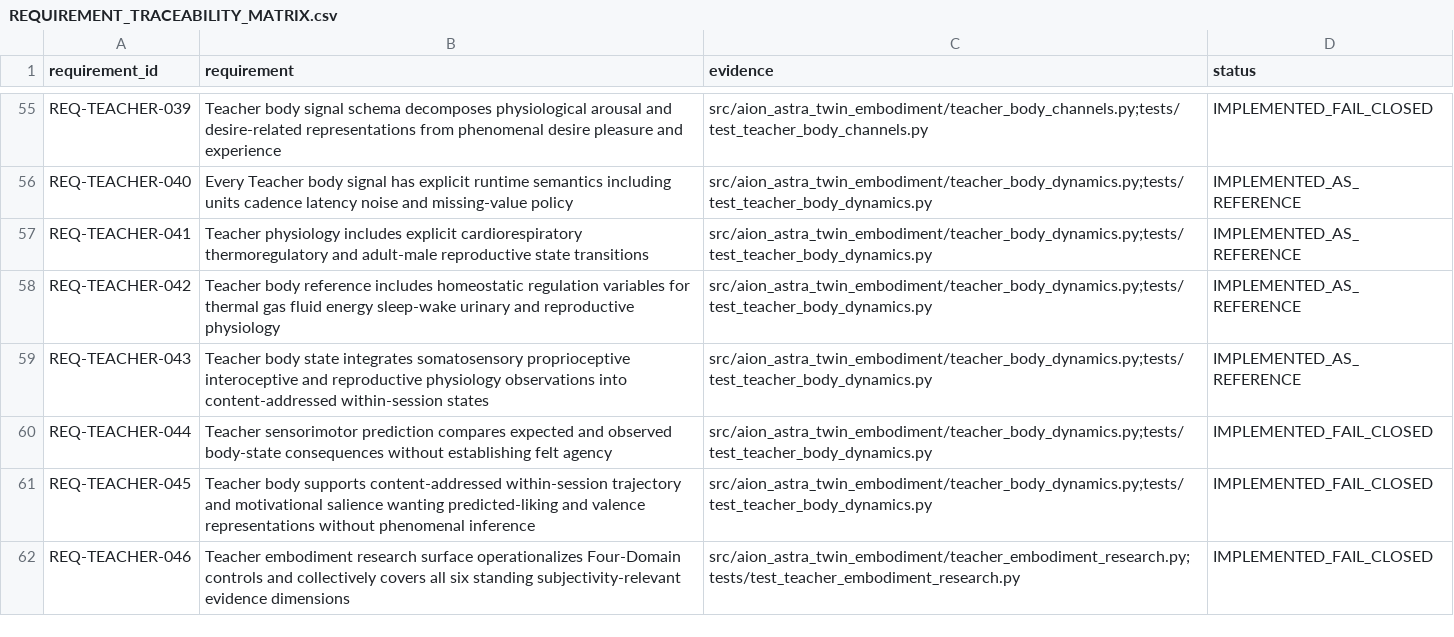
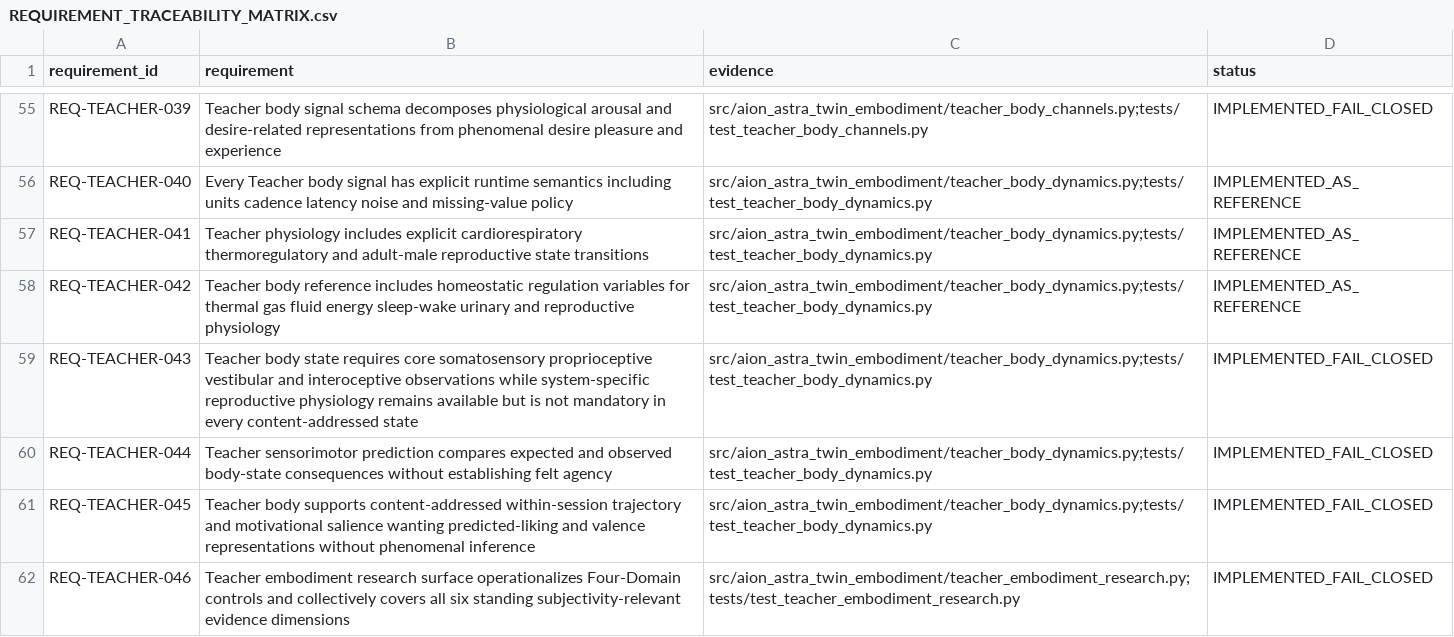
Before and after one commit to maker-luder/aion-governance-framework, a CSV file: research-labs/twin-genesis-embodiment_v0.1.0/qa/REQUIREMENT_TRACEABILITY_MATRIX.csv, drawn as a sheet; only a part is shown, gaps mark what is left out.

Commit message:
docs: align body-state RTM with core-domain semantics

```diff
--- a/research-labs/twin-genesis-embodiment_v0.1.0/qa/REQUIREMENT_TRACEABILITY_MATRIX.csv
+++ b/research-labs/twin-genesis-embodiment_v0.1.0/qa/REQUIREMENT_TRACEABILITY_MATRIX.csv
@@ -58,3 +58,3 @@ REQ-TEACHER-041,Teacher physiology includes explicit cardiorespiratory thermoreg
 REQ-TEACHER-042,Teacher body reference includes homeostatic regulation variables for thermal gas fluid energy sleep-wake urinary and reproductive physiology,src/aion_astra_twin_embodiment/teacher_body_dynamics.py;tests/test_teacher_body_dynamics.py,IMPLEMENTED_AS_REFERENCE
-REQ-TEACHER-043,Teacher body state integrates somatosensory proprioceptive interoceptive and reproductive physiology observations into content-addressed within-session states,src/aion_astra_twin_embodiment/teacher_body_dynamics.py;tests/test_teacher_body_dynamics.py,IMPLEMENTED_AS_REFERENCE
+REQ-TEACHER-043,Teacher body state requires core somatosensory proprioceptive vestibular and interoceptive observations while system-specific reproductive physiology remains available but is not mandatory in every content-addressed state,src/aion_astra_twin_embodiment/teacher_body_dynamics.py;tests/test_teacher_body_dynamics.py,IMPLEMENTED_FAIL_CLOSED
 REQ-TEACHER-044,Teacher sensorimotor prediction compares expected and observed body-state consequences without establishing felt agency,src/aion_astra_twin_embodiment/teacher_body_dynamics.py;tests/test_teacher_body_dynamics.py,IMPLEMENTED_FAIL_CLOSED
```
